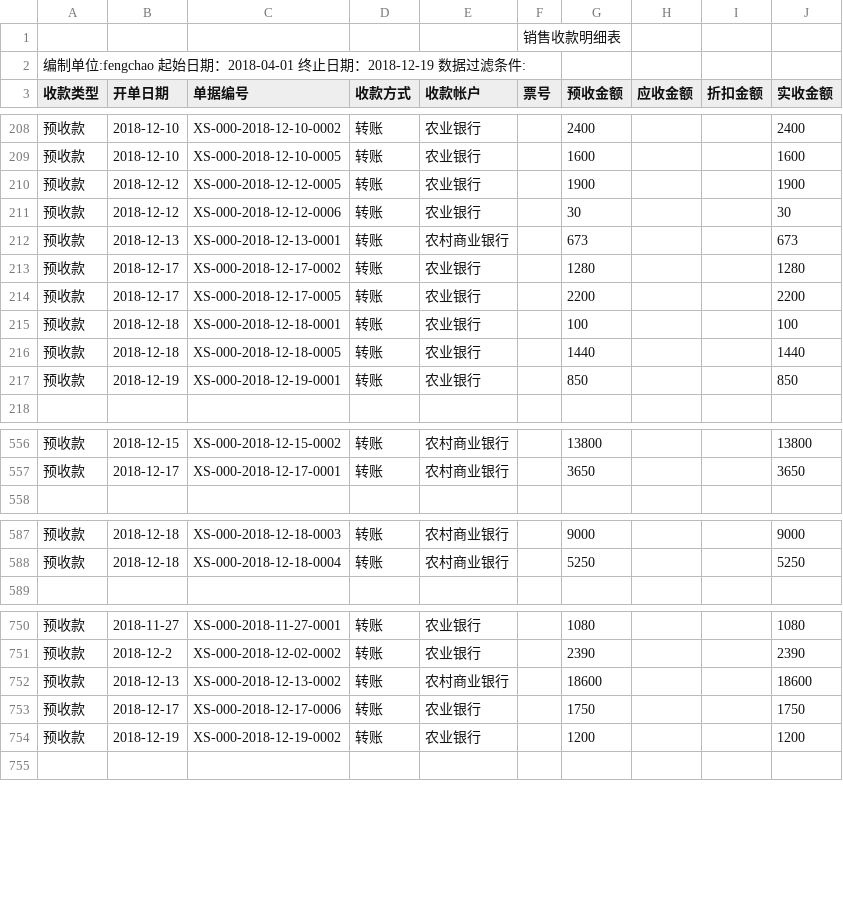
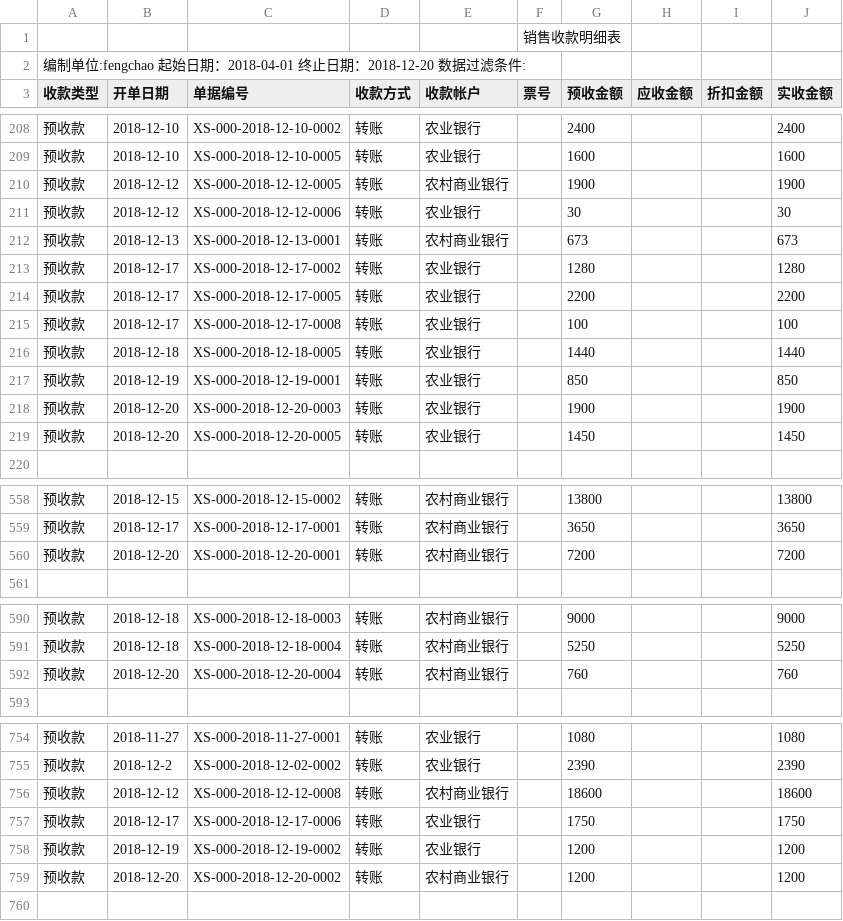
Before and after one commit to wb88517/Feng-chao, a CSV file: 销售收款明细表.csv, drawn as a sheet; only a part is shown, gaps mark what is left out; the diff covers the shown part only.

Commit message:
Update 销售收款明细表.csv

```diff
--- a/销售收款明细表.csv
+++ b/销售收款明细表.csv
@@ -1,3 +1,3 @@
 ,,,,,销售收款明细表,,,,
-编制单位:fengchao   起始日期：2018-04-01 终止日期：2018-12-19   数据过滤条件:        ,,,,,,,,,
+编制单位:fengchao   起始日期：2018-04-01 终止日期：2018-12-20   数据过滤条件:        ,,,,,,,,,
 收款类型,开单日期,单据编号,收款方式,收款帐户,票号,预收金额,应收金额,折扣金额,实收金额
@@ -209,3 +209,3 @@
 预收款,2018-12-10,XS-000-2018-12-10-0005,转账,农业银行,,1600, , ,1600
-预收款,2018-12-12,XS-000-2018-12-12-0005,转账,农业银行,,1900, , ,1900
+预收款,2018-12-12,XS-000-2018-12-12-0005,转账,农村商业银行,,1900, , ,1900
 预收款,2018-12-12,XS-000-2018-12-12-0006,转账,农业银行,,30, , ,30
@@ -214,5 +214,7 @@
 预收款,2018-12-17,XS-000-2018-12-17-0005,转账,农业银行,,2200, , ,2200
-预收款,2018-12-18,XS-000-2018-12-18-0001,转账,农业银行,,100, , ,100
+预收款,2018-12-17,XS-000-2018-12-17-0008,转账,农业银行,,100, , ,100
 预收款,2018-12-18,XS-000-2018-12-18-0005,转账,农业银行,,1440, , ,1440
 预收款,2018-12-19,XS-000-2018-12-19-0001,转账,农业银行,,850, , ,850
+预收款,2018-12-20,XS-000-2018-12-20-0003,转账,农业银行,,1900, , ,1900
+预收款,2018-12-20,XS-000-2018-12-20-0005,转账,农业银行,,1450, , ,1450
 ,,,,,,,,,
@@ -557,2 +559,3 @@
 预收款,2018-12-17,XS-000-2018-12-17-0001,转账,农村商业银行,,3650, , ,3650
+预收款,2018-12-20,XS-000-2018-12-20-0001,转账,农村商业银行,,7200, , ,7200
 ,,,,,,,,,
@@ -588,2 +591,3 @@
 预收款,2018-12-18,XS-000-2018-12-18-0004,转账,农村商业银行,,5250, , ,5250
+预收款,2018-12-20,XS-000-2018-12-20-0004,转账,农村商业银行,,760, , ,760
 ,,,,,,,,,
@@ -751,5 +755,6 @@
 预收款,2018-12-2,XS-000-2018-12-02-0002,转账,农业银行,,2390, , ,2390
-预收款,2018-12-13,XS-000-2018-12-13-0002,转账,农村商业银行,,18600, , ,18600
+预收款,2018-12-12,XS-000-2018-12-12-0008,转账,农村商业银行,,18600, , ,18600
 预收款,2018-12-17,XS-000-2018-12-17-0006,转账,农业银行,,1750, , ,1750
 预收款,2018-12-19,XS-000-2018-12-19-0002,转账,农业银行,,1200, , ,1200
+预收款,2018-12-20,XS-000-2018-12-20-0002,转账,农村商业银行,,1200, , ,1200
 ,,,,,,,,,
```
Also changed, not shown: 1 added row, 1 removed row and 10 edited cells elsewhere in this file.
